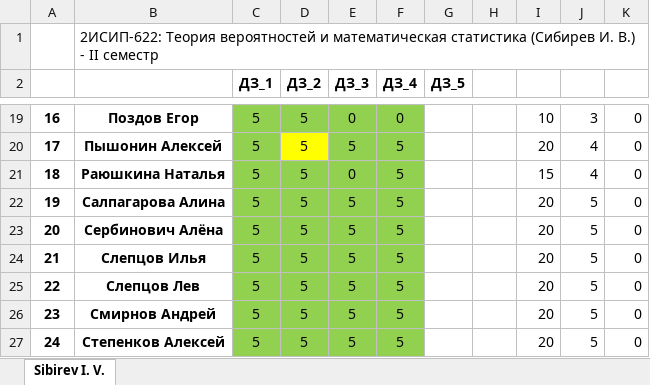
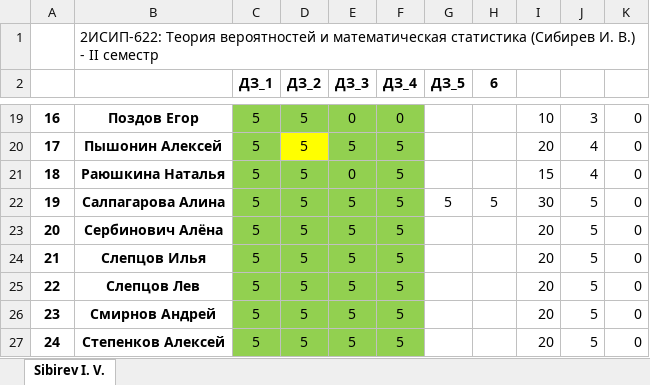
Before and after one commit to IvanSibirevV2/KipFin_Lab_2023-24_Git0, an Excel workbook: _2ИСИП-622_ТерВер.xlsx, sheet Sibirev I. V., drawn as a sheet; only a part is shown, gaps mark what is left out; values as stored, in another font and other column widths than the file's, no borders; conditional formats not drawn; the diff names each change by its address in the sheet, - before the commit and + after, or states it on an @@ line.

```diff
--- a/_2ИСИП-622_ТерВер.xlsx (sheet Sibirev I. V.)
+++ b/_2ИСИП-622_ТерВер.xlsx (sheet Sibirev I. V.)
-H2: (empty)
+H2: 6
-G22 (ДЗ_5): (empty)
+G22 (ДЗ_5): 5
-H22 (6): (empty)
+H22 (6): 5
-I22: 20
+I22: 30
```
Also changed, not shown: _2ИСИП-122_ТерВер.xlsx.
